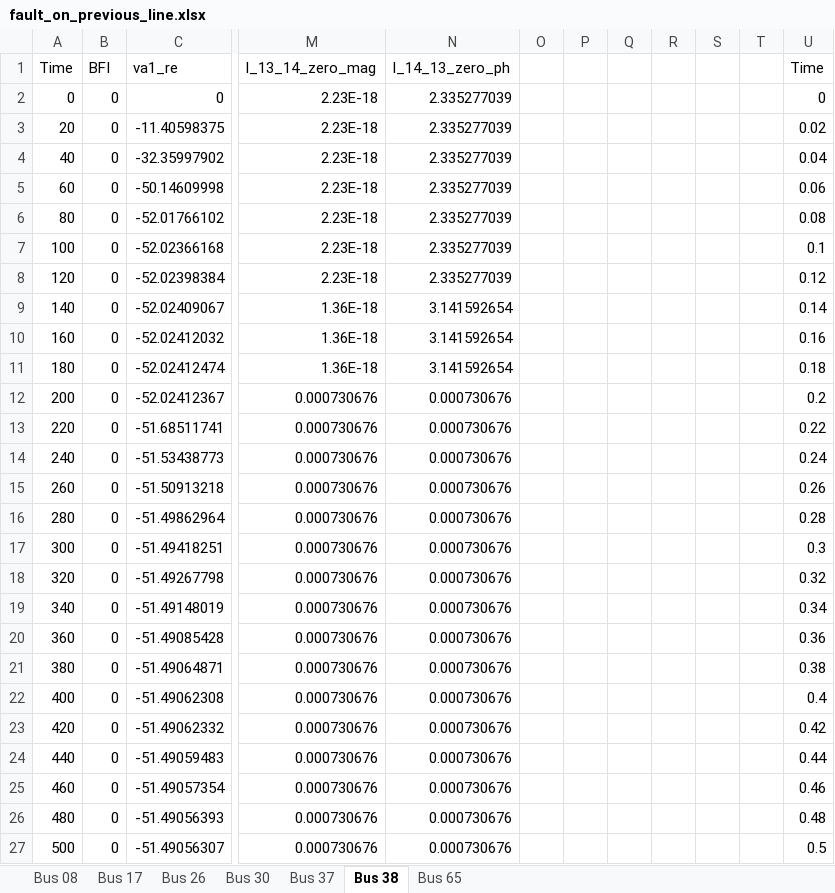
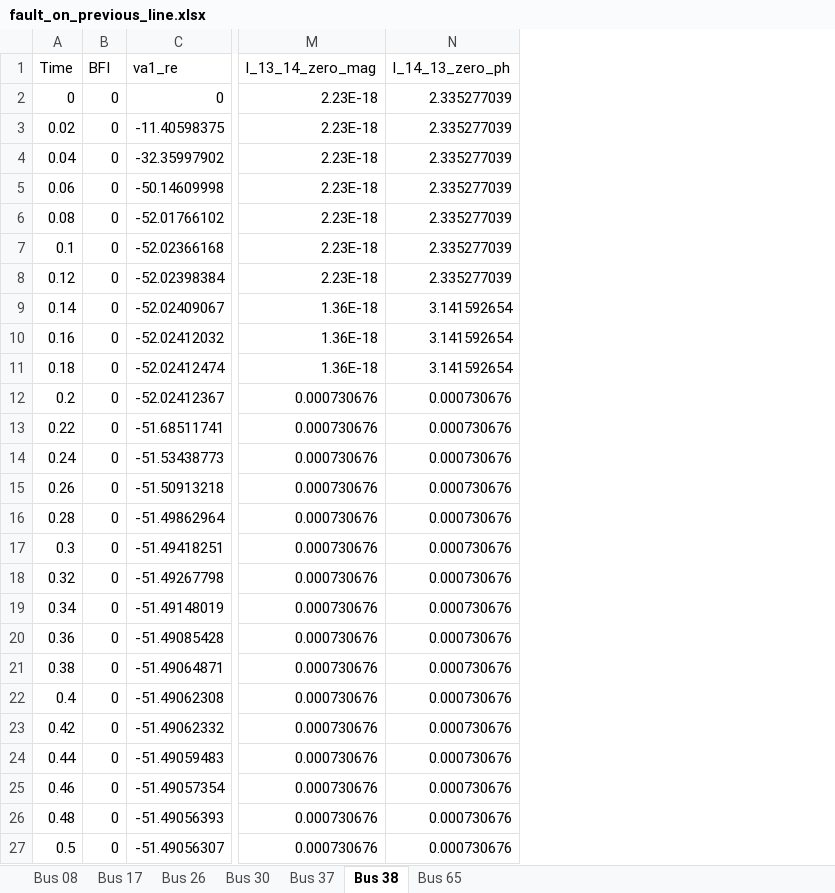
Before and after one commit to paawandubaliisc/PDC_server, an Excel workbook: fault_on_previous_line.xlsx, sheet Bus 38, drawn as a sheet; only a part is shown, gaps mark what is left out; values as stored, in another font and other column widths than the file's, no borders; the diff covers the shown part only; the diff names each change by its address in the sheet, - before the commit and + after, or states it on an @@ line.

```diff
--- a/fault_on_previous_line.xlsx (sheet Bus 38)
+++ b/fault_on_previous_line.xlsx (sheet Bus 38)
-column O, empty
-column P, empty
-column Q, empty
-column R, empty
-column S, empty
-column T, empty
-column U (Time), rows 2-27: 0 | 0.02 | 0.04 | 0.06 | 0.08 | 0.1 | 0.12 | 0.14 | 0.16 | 0.18 | 0.2 | 0.22 | 0.24 | 0.26 | 0.28 | 0.3 | 0.32 | 0.34 | 0.36 | 0.38 | 0.4 | 0.42 | 0.44 | 0.46 | 0.48 | 0.5
-A3 (Time): 20
+A3 (Time): 0.02
-A4 (Time): 40
+A4 (Time): 0.04
-A5 (Time): 60
+A5 (Time): 0.06
-A6 (Time): 80
+A6 (Time): 0.08
-A7 (Time): 100
+A7 (Time): 0.1
-A8 (Time): 120
+A8 (Time): 0.12
-A9 (Time): 140
+A9 (Time): 0.14
-A10 (Time): 160
+A10 (Time): 0.16
-A11 (Time): 180
+A11 (Time): 0.18
-A12 (Time): 200
+A12 (Time): 0.2
-A13 (Time): 220
+A13 (Time): 0.22
-A14 (Time): 240
+A14 (Time): 0.24
-A15 (Time): 260
+A15 (Time): 0.26
-A16 (Time): 280
+A16 (Time): 0.28
-A17 (Time): 300
+A17 (Time): 0.3
-A18 (Time): 320
+A18 (Time): 0.32
-A19 (Time): 340
+A19 (Time): 0.34
-A20 (Time): 360
+A20 (Time): 0.36
-A21 (Time): 380
+A21 (Time): 0.38
-A22 (Time): 400
+A22 (Time): 0.4
-A23 (Time): 420
+A23 (Time): 0.42
-A24 (Time): 440
+A24 (Time): 0.44
-A25 (Time): 460
+A25 (Time): 0.46
-A26 (Time): 480
+A26 (Time): 0.48
-A27 (Time): 500
+A27 (Time): 0.5
```
Also changed, not shown: 225 edited cells elsewhere in this sheet, sheet Bus 08, sheet Bus 26, sheet Bus 30, sheet Bus 17, sheet Bus 37, sheet Bus 65, formulas that keep their value, 2 other files.
